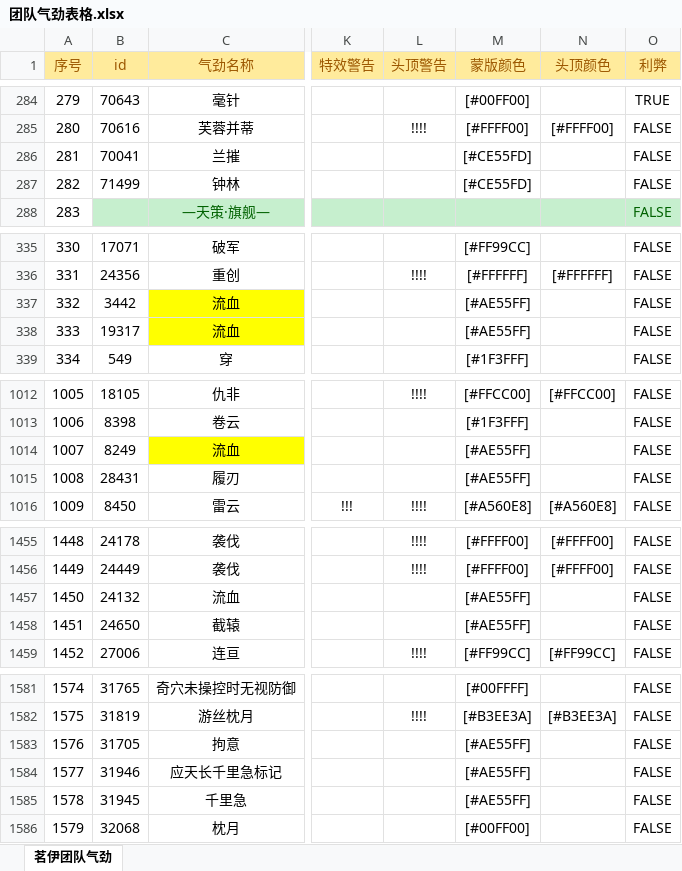
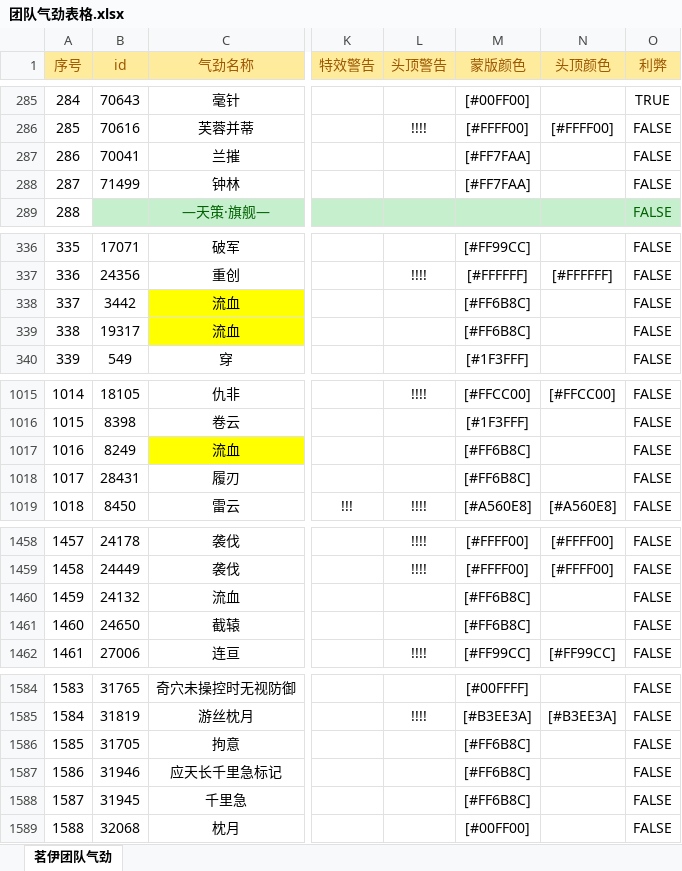
Before and after one commit to LyKoiya/LHDBM, an Excel workbook: 气劲/团队气劲表格.xlsx, sheet 茗伊团队气劲, drawn as a sheet; only a part is shown, gaps mark what is left out; values as stored, in another font and other column widths than the file's, no borders; conditional formats not drawn; addresses are those after the commit; the diff covers the shown part only; the diff names each change by its address in the sheet, - before the commit and + after, or states it on an @@ line.

```diff
--- a/气劲/团队气劲表格.xlsx (sheet 茗伊团队气劲)
+++ b/气劲/团队气劲表格.xlsx (sheet 茗伊团队气劲)
@@ column A (序号) renumbered from row 110 down @@
-M287:M288 (蒙版颜色): [#CE55FD]
+M287:M288 (蒙版颜色): [#FF7FAA]
-M338:M339 (蒙版颜色): [#AE55FF]
+M338:M339 (蒙版颜色): [#FF6B8C]
-M1017:M1018 (蒙版颜色): [#AE55FF]
+M1017:M1018 (蒙版颜色): [#FF6B8C]
-M1460:M1461 (蒙版颜色): [#AE55FF]
+M1460:M1461 (蒙版颜色): [#FF6B8C]
-M1586:M1588 (蒙版颜色): [#AE55FF]
+M1586:M1588 (蒙版颜色): [#FF6B8C]
```
Also changed, not shown: 3 added rows, 1 moved row and 42 edited cells elsewhere in this sheet, formulas that keep their value, 阵营/大小攻防团队监控.xlsx, 2 other files.
